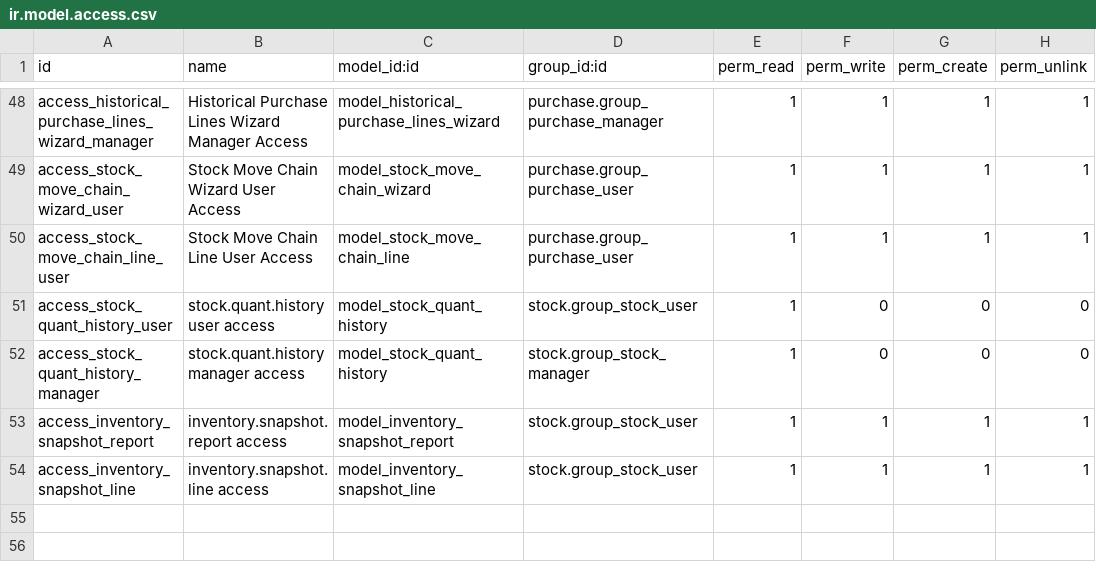
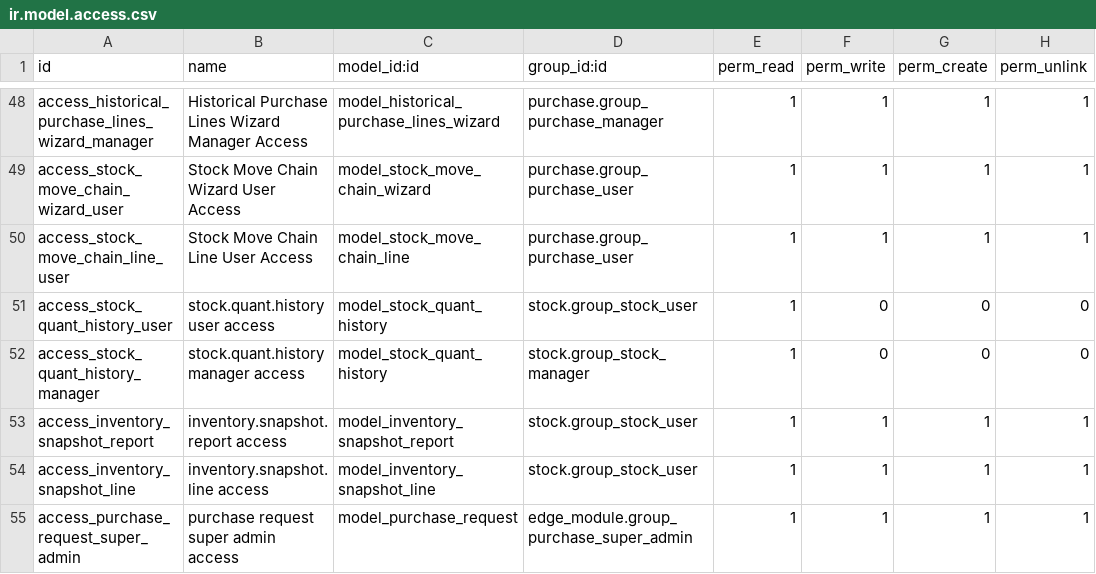
Before and after one commit to rtrice-edge/Edge-Autonomy-HSV, a CSV file: edge_module/security/ir.model.access.csv, drawn as a sheet; only a part is shown, gaps mark what is left out.

Commit message:
adding admin lock/unlock to pr module

```diff
--- a/edge_module/security/ir.model.access.csv
+++ b/edge_module/security/ir.model.access.csv
@@ -54 +54,2 @@ access_inventory_snapshot_report,inventory.snapshot.report access,model_inventor
 access_inventory_snapshot_line,inventory.snapshot.line access,model_inventory_snapshot_line,stock.group_stock_user,1,1,1,1
+access_purchase_request_super_admin,purchase request super admin access,model_purchase_request,edge_module.group_purchase_super_admin,1,1,1,1
```
Also changed, not shown: 2 other files.
